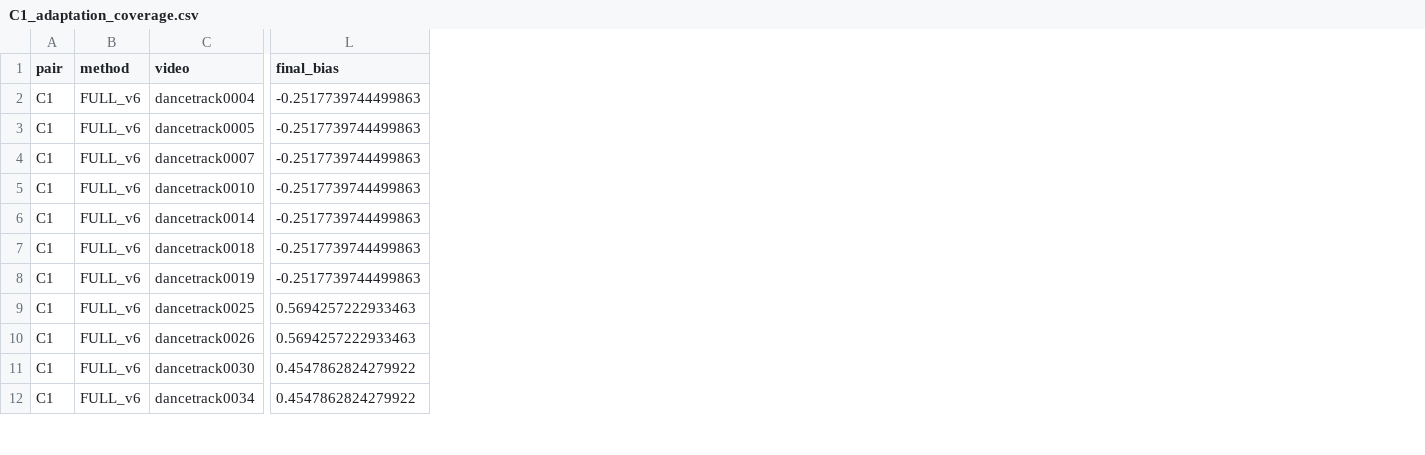
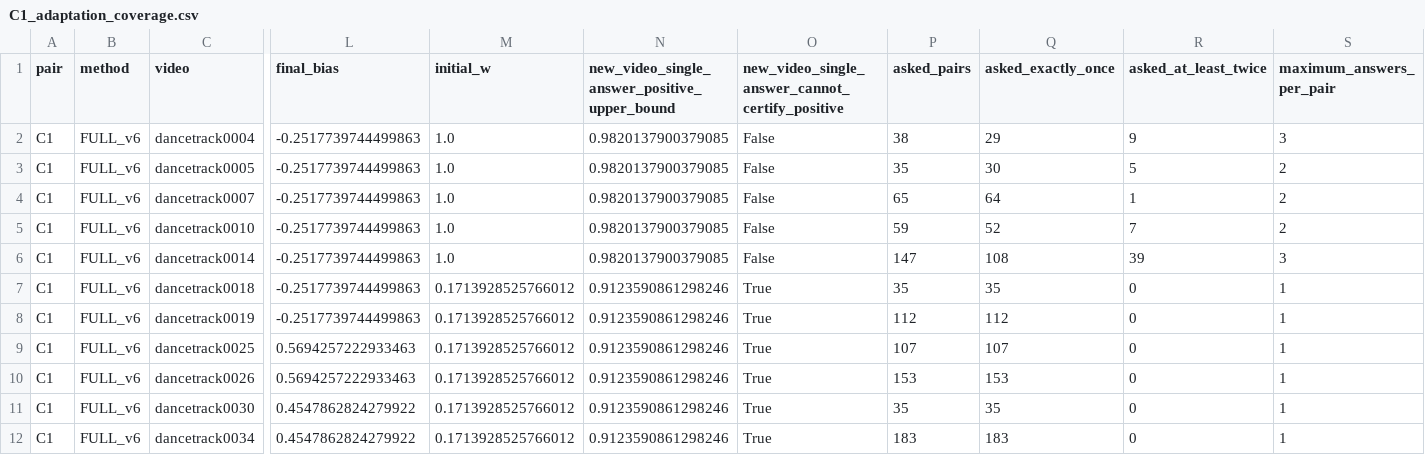
Before and after one commit to LYQ1107/TTA-RMOT, a CSV file: results/presence_active/redesign_v6/C1_adaptation_coverage.csv, drawn as a sheet; only a part is shown, gaps mark what is left out; the diff names each change by its address in the sheet, - before the commit and + after, or states it on an @@ line.

Commit message:
research: explain C1 v6 single-answer supervision starvation without retuning

```diff
--- a/results/presence_active/redesign_v6/C1_adaptation_coverage.csv
+++ b/results/presence_active/redesign_v6/C1_adaptation_coverage.csv
+column M (initial_w), rows 2-12: 1.0 | 1.0 | 1.0 | 1.0 | 1.0 | 0.1713928525766012 | 0.1713928525766012 | 0.1713928525766012 | 0.1713928525766012 | 0.1713928525766012 | 0.1713928525766012
+column N, rows 1-12: new_video_single_answer_positive_upper_bound | 0.9820137900379085 | 0.9820137900379085 | 0.9820137900379085 | 0.9820137900379085 | 0.9820137900379085 | 0.9123590861298246 | 0.9123590861298246 | 0.9123590861298246 | 0.9123590861298246 | 0.9123590861298246 | 0.9123590861298246
+column O, rows 1-12: new_video_single_answer_cannot_certify_positive | False | False | False | False | False | True | True | True | True | True | True
+column P (asked_pairs), rows 2-12: 38 | 35 | 65 | 59 | 147 | 35 | 112 | 107 | 153 | 35 | 183
+column Q (asked_exactly_once), rows 2-12: 29 | 30 | 64 | 52 | 108 | 35 | 112 | 107 | 153 | 35 | 183
+column R (asked_at_least_twice), rows 2-12: 9 | 5 | 1 | 7 | 39 | 0 | 0 | 0 | 0 | 0 | 0
+column S (maximum_answers_per_pair), rows 2-12: 3 | 2 | 2 | 2 | 3 | 1 | 1 | 1 | 1 | 1 | 1
```
Also changed, not shown: 5 other files.
